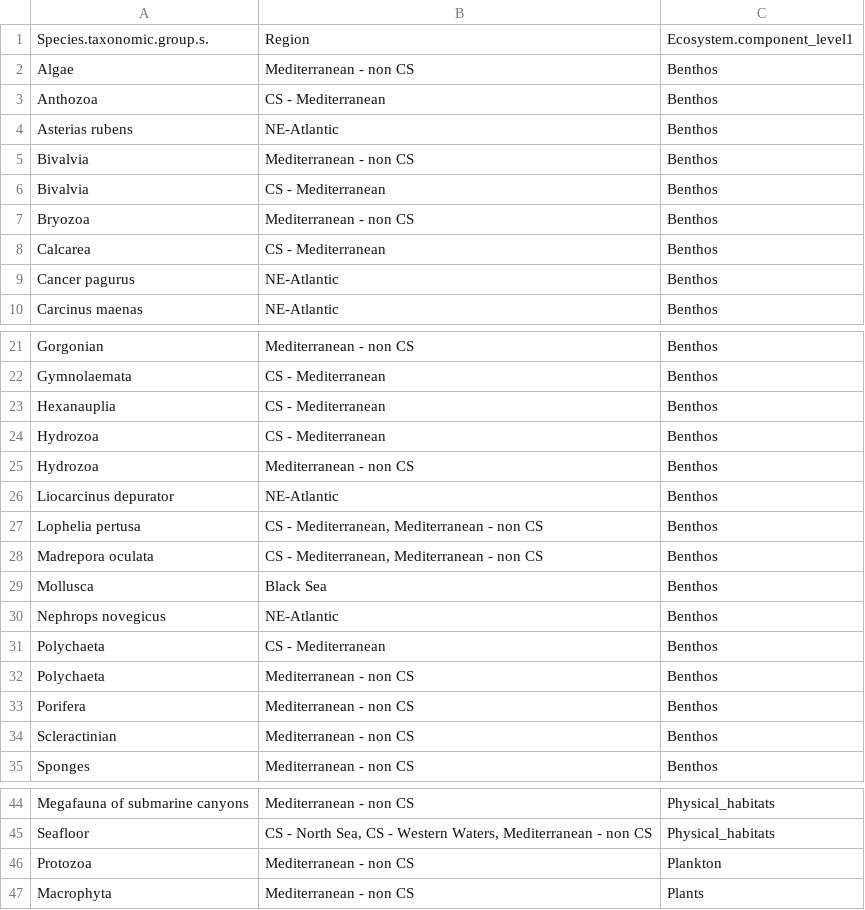
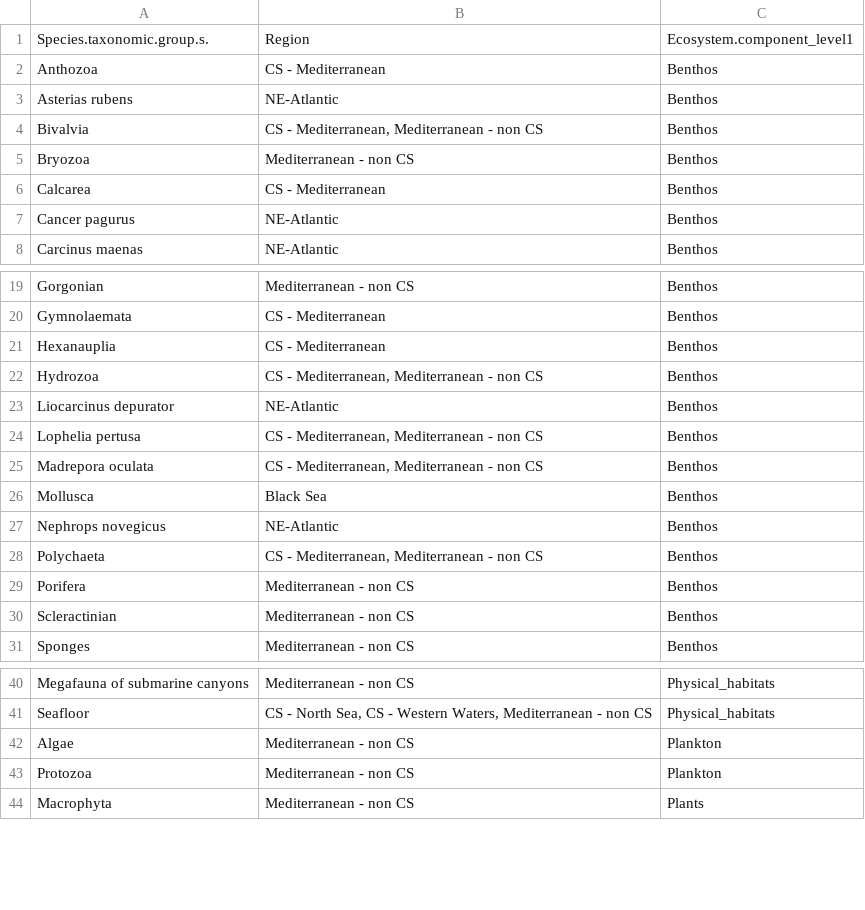
Before and after one commit to ices-tools-dev/SEAwise, a CSV file: Systematic Reviews/Analysis Task 4.1/Routput/Task 4.5_reported taxa by region.csv, drawn as a sheet; only a part is shown, gaps mark what is left out.

```diff
--- a/Systematic Reviews/Analysis Task 4.1/Routput/Task 4.5_reported taxa by region.csv
+++ b/Systematic Reviews/Analysis Task 4.1/Routput/Task 4.5_reported taxa by region.csv
@@ -1,7 +1,5 @@
 Species.taxonomic.group.s.;Region;Ecosystem.component_level1
-Algae;Mediterranean - non CS;Benthos
 Anthozoa;CS - Mediterranean;Benthos
 Asterias rubens;NE-Atlantic;Benthos
-Bivalvia;Mediterranean - non CS;Benthos
-Bivalvia;CS - Mediterranean;Benthos
+Bivalvia;CS - Mediterranean, Mediterranean - non CS;Benthos
 Bryozoa;Mediterranean - non CS;Benthos
@@ -23,4 +21,3 @@ Gymnolaemata;CS - Mediterranean;Benthos
 Hexanauplia;CS - Mediterranean;Benthos
-Hydrozoa;CS - Mediterranean;Benthos
-Hydrozoa;Mediterranean - non CS;Benthos
+Hydrozoa;CS - Mediterranean, Mediterranean - non CS;Benthos
 Liocarcinus depurator;NE-Atlantic;Benthos
@@ -30,4 +27,3 @@ Mollusca;Black Sea;Benthos
 Nephrops novegicus;NE-Atlantic;Benthos
-Polychaeta;CS - Mediterranean;Benthos
-Polychaeta;Mediterranean - non CS;Benthos
+Polychaeta;CS - Mediterranean, Mediterranean - non CS;Benthos
 Porifera;Mediterranean - non CS;Benthos
@@ -45,2 +41,3 @@ Megafauna of submarine canyons;Mediterranean - non CS;Physical_habitats
 Seafloor;CS - North Sea, CS - Western Waters, Mediterranean - non CS;Physical_habitats
+Algae;Mediterranean - non CS;Plankton
 Protozoa;Mediterranean - non CS;Plankton
```
Also changed, not shown: 9 other files.
